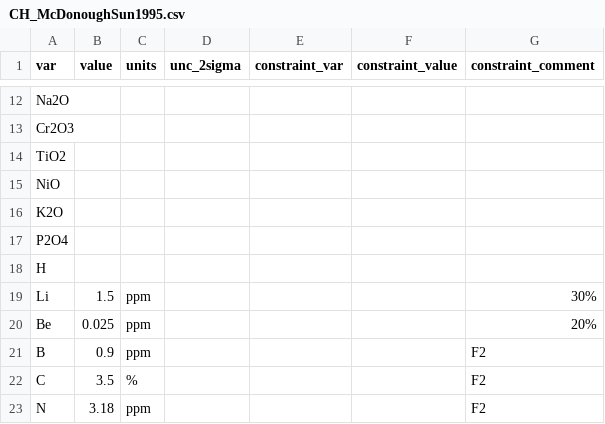
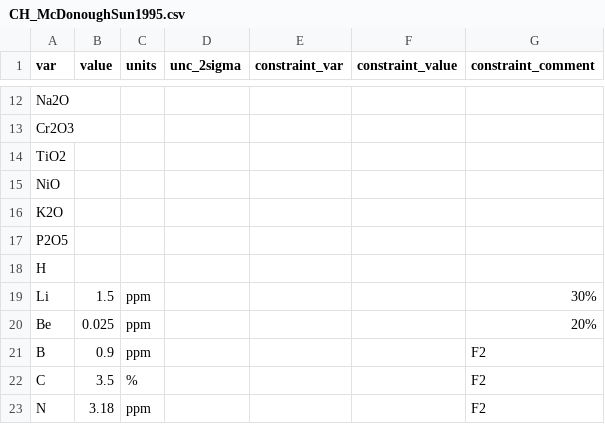
Before and after one commit to morganjwilliams/pyrolite, a CSV file: pyrolite/data/refcomp/CH_McDonoughSun1995.csv, drawn as a sheet; only a part is shown, gaps mark what is left out.

```diff
--- a/pyrolite/data/refcomp/CH_McDonoughSun1995.csv
+++ b/pyrolite/data/refcomp/CH_McDonoughSun1995.csv
@@ -16,3 +16,3 @@ NiO,,,,,,
 K2O,,,,,,
-P2O4,,,,,,
+P2O5,,,,,,
 H,,,,,,
```
Also changed, not shown: pyrolite/data/refcomp/CH_PalmeONeill2014.csv, pyrolite/data/refcomp/DDMM_WorkmanHart2005.csv, 15 other files.
